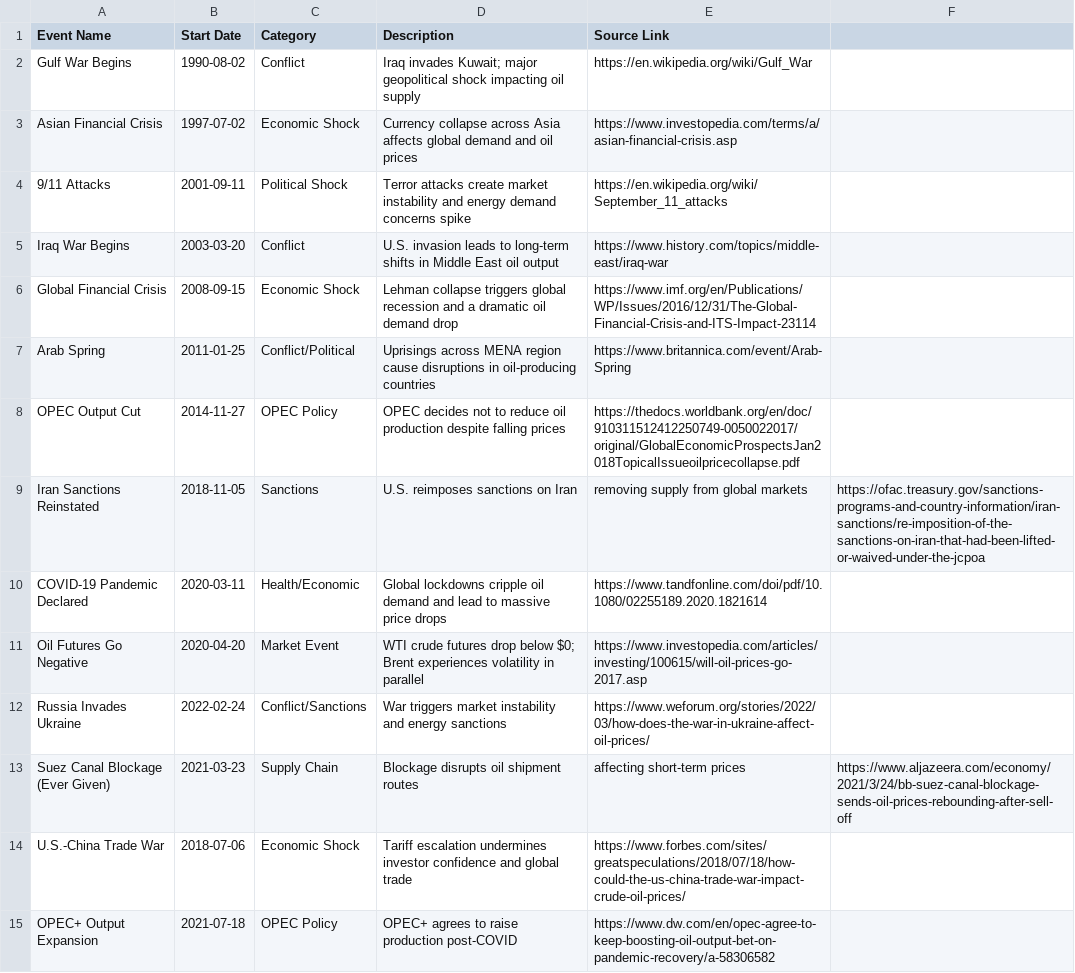
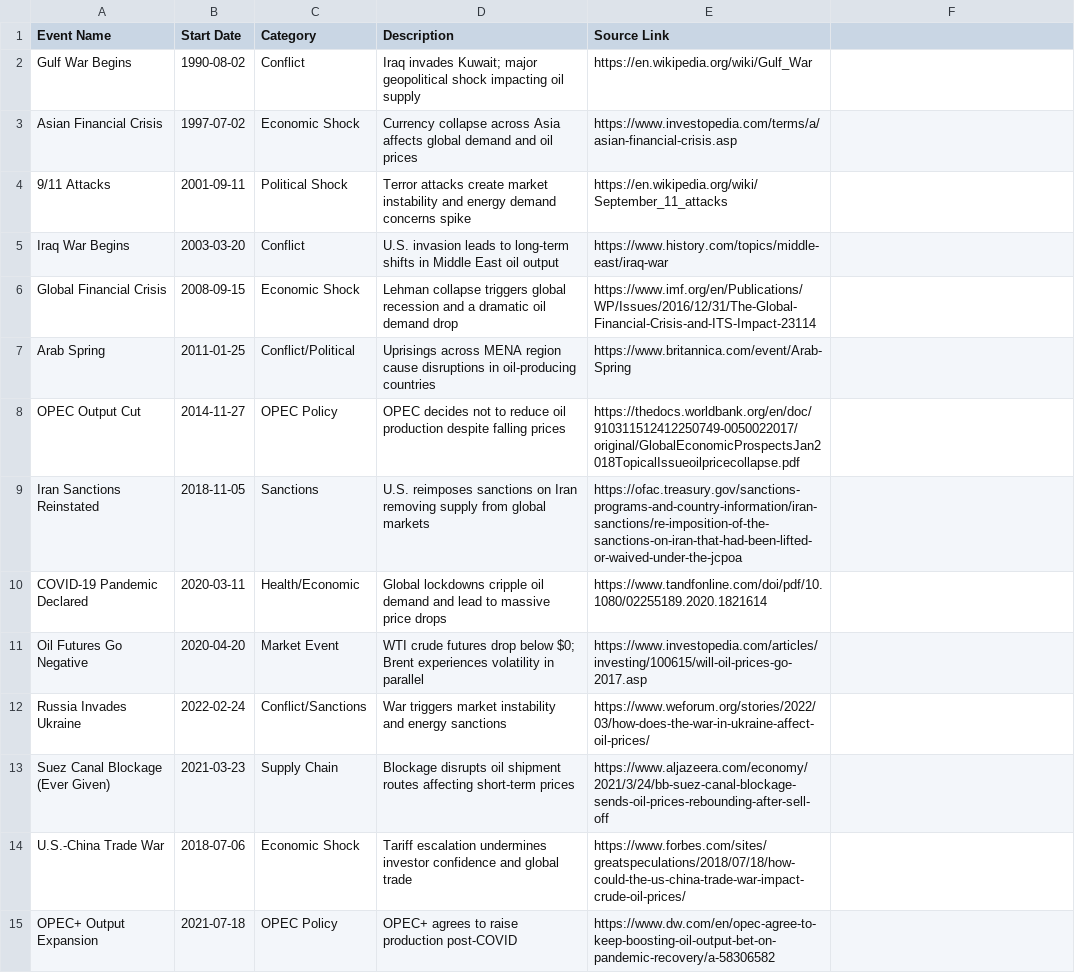
Before and after one commit to Yihenew21/brent-oil-changepoint-analysis, a CSV file: data/events/major_events.csv, drawn as a sheet.

Commit message:
Fix formatting in major_events.csv for clarity and consistency

```diff
--- a/data/events/major_events.csv
+++ b/data/events/major_events.csv
@@ -8,3 +8,3 @@ Arab Spring,2011-01-25,Conflict/Political,Uprisings across MENA region cause dis
 OPEC Output Cut,2014-11-27,OPEC Policy,OPEC decides not to reduce oil production despite falling prices,https://thedocs.worldbank.org/en/doc/910311512412250749-0050022017/original/GlobalEconomicProspectsJan2018TopicalIssueoilpricecollapse.pdf
-Iran Sanctions Reinstated,2018-11-05,Sanctions,U.S. reimposes sanctions on Iran, removing supply from global markets,https://ofac.treasury.gov/sanctions-programs-and-country-information/iran-sanctions/re-imposition-of-the-sanctions-on-iran-that-had-been-lifted-or-waived-under-the-jcpoa
+Iran Sanctions Reinstated,2018-11-05,Sanctions,U.S. reimposes sanctions on Iran removing supply from global markets,https://ofac.treasury.gov/sanctions-programs-and-country-information/iran-sanctions/re-imposition-of-the-sanctions-on-iran-that-had-been-lifted-or-waived-under-the-jcpoa
 COVID-19 Pandemic Declared,2020-03-11,Health/Economic,Global lockdowns cripple oil demand and lead to massive price drops,https://www.tandfonline.com/doi/pdf/10.1080/02255189.2020.1821614
@@ -12,3 +12,3 @@ Oil Futures Go Negative,2020-04-20,Market Event,WTI crude futures drop below $0;
 Russia Invades Ukraine,2022-02-24,Conflict/Sanctions,War triggers market instability and energy sanctions,https://www.weforum.org/stories/2022/03/how-does-the-war-in-ukraine-affect-oil-prices/
-Suez Canal Blockage (Ever Given),2021-03-23,Supply Chain,Blockage disrupts oil shipment routes, affecting short-term prices,https://www.aljazeera.com/economy/2021/3/24/bb-suez-canal-blockage-sends-oil-prices-rebounding-after-sell-off
+Suez Canal Blockage (Ever Given),2021-03-23,Supply Chain,Blockage disrupts oil shipment routes affecting short-term prices,https://www.aljazeera.com/economy/2021/3/24/bb-suez-canal-blockage-sends-oil-prices-rebounding-after-sell-off
 U.S.-China Trade War,2018-07-06,Economic Shock,Tariff escalation undermines investor confidence and global trade,https://www.forbes.com/sites/greatspeculations/2018/07/18/how-could-the-us-china-trade-war-impact-crude-oil-prices/
```
